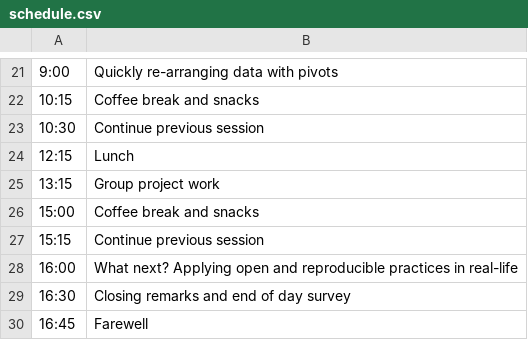
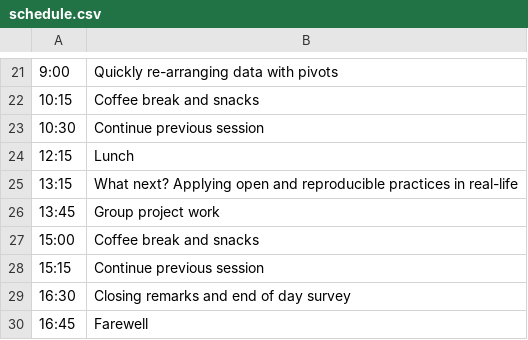
Before and after one commit to rostools/r-cubed-intermediate, a CSV file: resources/schedule.csv, drawn as a sheet; only a part is shown, gaps mark what is left out; removed rows and columns are numbered as before the commit, all else as after; the diff names each change by its address in the sheet, - before the commit and + after, or states it on an @@ line.

Commit message:
moved lecture to after lunch

```diff
--- a/resources/schedule.csv
+++ b/resources/schedule.csv
-B25: Group project work
+B25: What next? Applying open and reproducible practices in real-life
+row 26: 13:45 | Group project work
-row 28: 16:00 | What next? Applying open and reproducible practices in real-life
```
